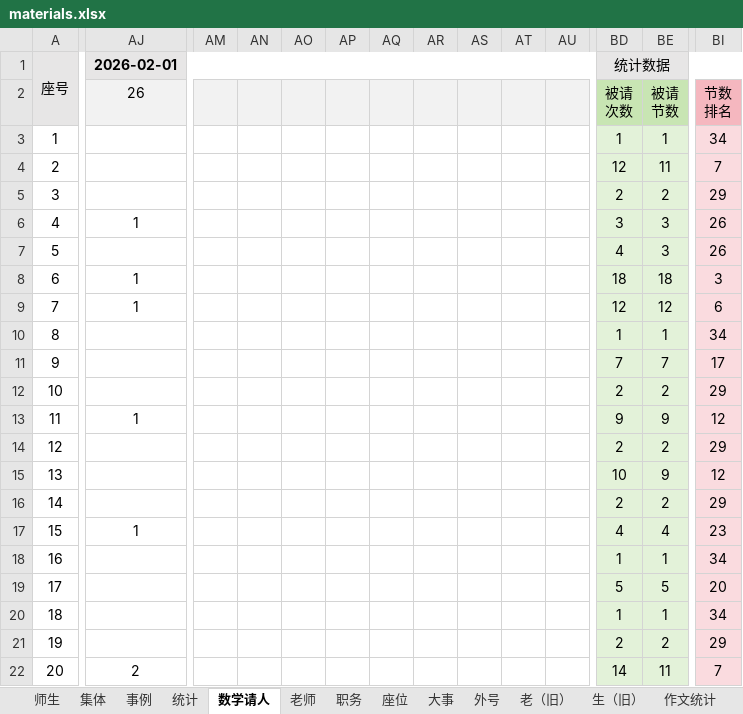
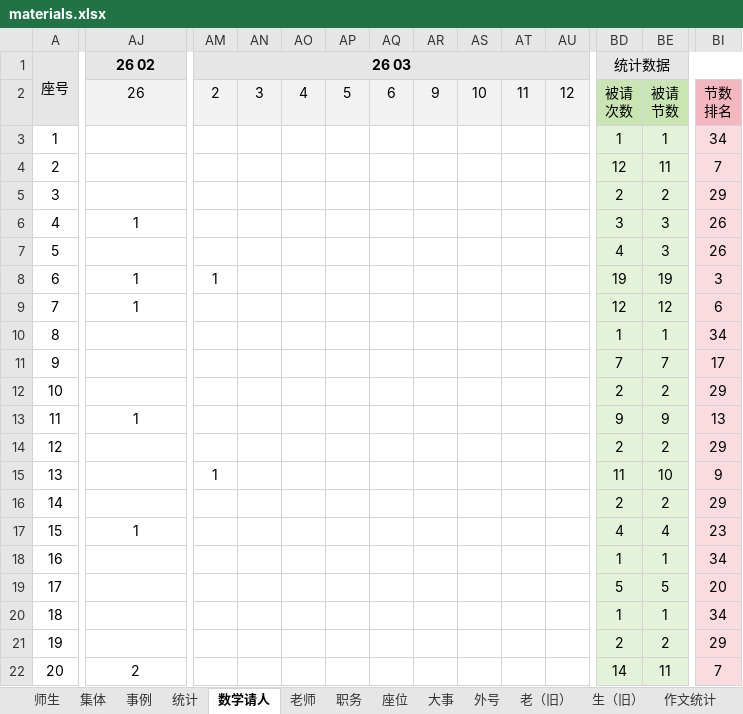
Before and after one commit to dsywy1698/dsywy1698.github.io, an Excel workbook: c/materials.xlsx, sheet 数学请人, drawn as a sheet; only a part is shown, gaps mark what is left out; values as stored, in another font and other column widths than the file's, no borders; conditional formats not drawn; the diff covers the shown part only; the diff names each change by its address in the sheet, - before the commit and + after, or states it on an @@ line.

```diff
--- a/c/materials.xlsx (sheet 数学请人)
+++ b/c/materials.xlsx (sheet 数学请人)
-AJ1: 2026-02-01
+AJ1: 26 02
-AJ1:BC1 merged
+AJ1:AL1 merged
-AM1: (empty)
+AM1: 26 03
+AM1:BC1 merged
-AM2: (empty)
+AM2: 2
-AN2: (empty)
+AN2: 3
-AO2: (empty)
+AO2: 4
-AP2: (empty)
+AP2: 5
-AQ2: (empty)
+AQ2: 6
-AR2: (empty)
+AR2: 9
-AS2: (empty)
+AS2: 10
-AT2: (empty)
+AT2: 11
-AU2: (empty)
+AU2: 12
-AM8: (empty)
+AM8: 1
-BD8: 18
+BD8: 19
-BE8: 18
+BE8: 19
-BI13: 12
+BI13: 13
-AM15: (empty)
+AM15: 1
-BD15: 10
+BD15: 11
-BE15: 9
+BE15: 10
-BI15: 12
+BI15: 9
```
Also changed, not shown: 17 edited cells elsewhere in this sheet, 3 other files.
